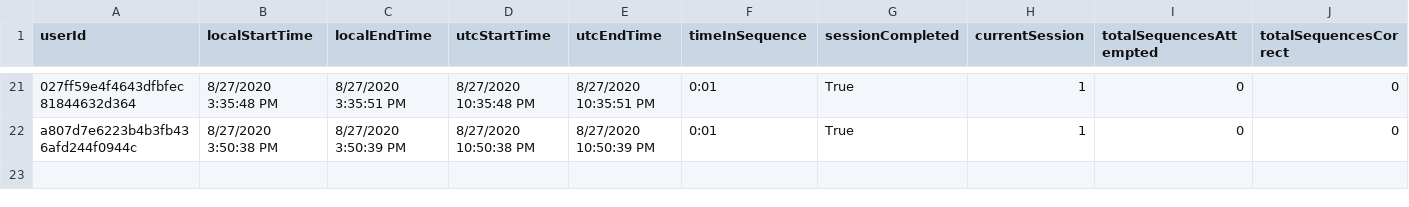
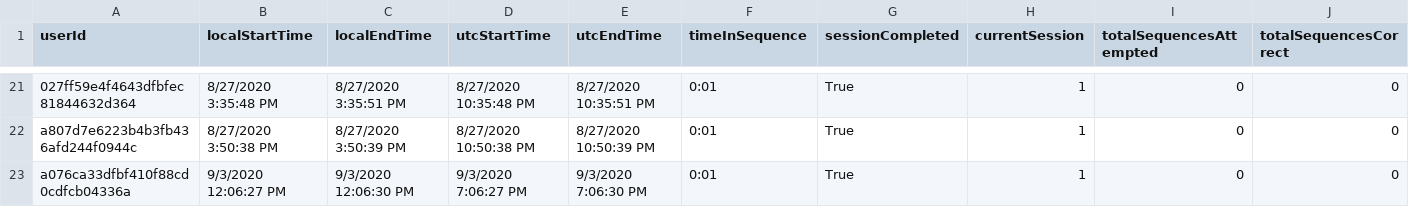
Before and after one commit to ReGame-VR/ReGame-Cognitive-Project, a CSV file: ReGameCognitive/Assets/Resources/SessionData.csvSessionData.csv, drawn as a sheet; only a part is shown, gaps mark what is left out; rows hold the shown columns only; the diff names each change by its address in the sheet, - before the commit and + after, or states it on an @@ line.

```diff
--- a/ReGameCognitive/Assets/Resources/SessionData.csvSessionData.csv
+++ b/ReGameCognitive/Assets/Resources/SessionData.csvSessionData.csv
+row 23: a076ca33dfbf410f88cd0cdfcb04336a | 9/3/2020 12:06:27 PM | 9/3/2020 12:06:30 PM | 9/3/2020 7:06:27 PM | 9/3/2020 7:06:30 PM | 0:01 | True | 1 | 0 | 0
```
Also changed, not shown: ReGameCognitive/Assets/Resources/SessionData.csv, ReGameCognitive/Assets/Resources/SessionData.csvSessionData.csvSessionData.csv, 12 other files.
